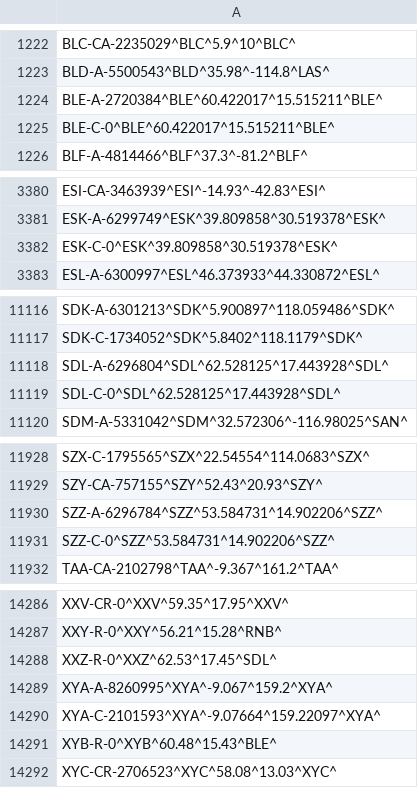
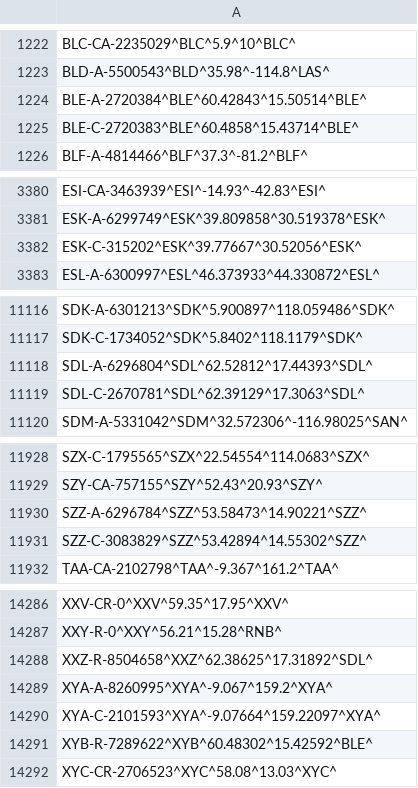
Before and after one commit to opentraveldata/optd, a CSV file: refdata/ORI/best_coordinates_known_so_far.csv, drawn as a sheet; only a part is shown, gaps mark what is left out; the diff covers the shown part only.

Commit message:
[RefData][ORI] Integrated the latest updates from Geonames.

```diff
--- a/refdata/ORI/best_coordinates_known_so_far.csv
+++ b/refdata/ORI/best_coordinates_known_so_far.csv
@@ -1223,4 +1223,4 @@ BLC-CA-2235029^BLC^5.9^10^BLC^
 BLD-A-5500543^BLD^35.98^-114.8^LAS^
-BLE-A-2720384^BLE^60.422017^15.515211^BLE^
-BLE-C-0^BLE^60.422017^15.515211^BLE^
+BLE-A-2720384^BLE^60.42843^15.50514^BLE^
+BLE-C-2720383^BLE^60.4858^15.43714^BLE^
 BLF-A-4814466^BLF^37.3^-81.2^BLF^
@@ -3381,3 +3381,3 @@ ESI-CA-3463939^ESI^-14.93^-42.83^ESI^
 ESK-A-6299749^ESK^39.809858^30.519378^ESK^
-ESK-C-0^ESK^39.809858^30.519378^ESK^
+ESK-C-315202^ESK^39.77667^30.52056^ESK^
 ESL-A-6300997^ESL^46.373933^44.330872^ESL^
@@ -11117,4 +11117,4 @@ SDK-A-6301213^SDK^5.900897^118.059486^SDK^
 SDK-C-1734052^SDK^5.8402^118.1179^SDK^
-SDL-A-6296804^SDL^62.528125^17.443928^SDL^
-SDL-C-0^SDL^62.528125^17.443928^SDL^
+SDL-A-6296804^SDL^62.52812^17.44393^SDL^
+SDL-C-2670781^SDL^62.39129^17.3063^SDL^
 SDM-A-5331042^SDM^32.572306^-116.98025^SAN^
@@ -11929,4 +11929,4 @@ SZX-C-1795565^SZX^22.54554^114.0683^SZX^
 SZY-CA-757155^SZY^52.43^20.93^SZY^
-SZZ-A-6296784^SZZ^53.584731^14.902206^SZZ^
-SZZ-C-0^SZZ^53.584731^14.902206^SZZ^
+SZZ-A-6296784^SZZ^53.58473^14.90221^SZZ^
+SZZ-C-3083829^SZZ^53.42894^14.55302^SZZ^
 TAA-CA-2102798^TAA^-9.367^161.2^TAA^
@@ -14287,6 +14287,6 @@ XXV-CR-0^XXV^59.35^17.95^XXV^
 XXY-R-0^XXY^56.21^15.28^RNB^
-XXZ-R-0^XXZ^62.53^17.45^SDL^
+XXZ-R-8504658^XXZ^62.38625^17.31892^SDL^
 XYA-A-8260995^XYA^-9.067^159.2^XYA^
 XYA-C-2101593^XYA^-9.07664^159.22097^XYA^
-XYB-R-0^XYB^60.48^15.43^BLE^
+XYB-R-7289622^XYB^60.48302^15.42592^BLE^
 XYC-CR-2706523^XYC^58.08^13.03^XYC^
```
Also changed, not shown: 10 edited cells elsewhere in this file.
